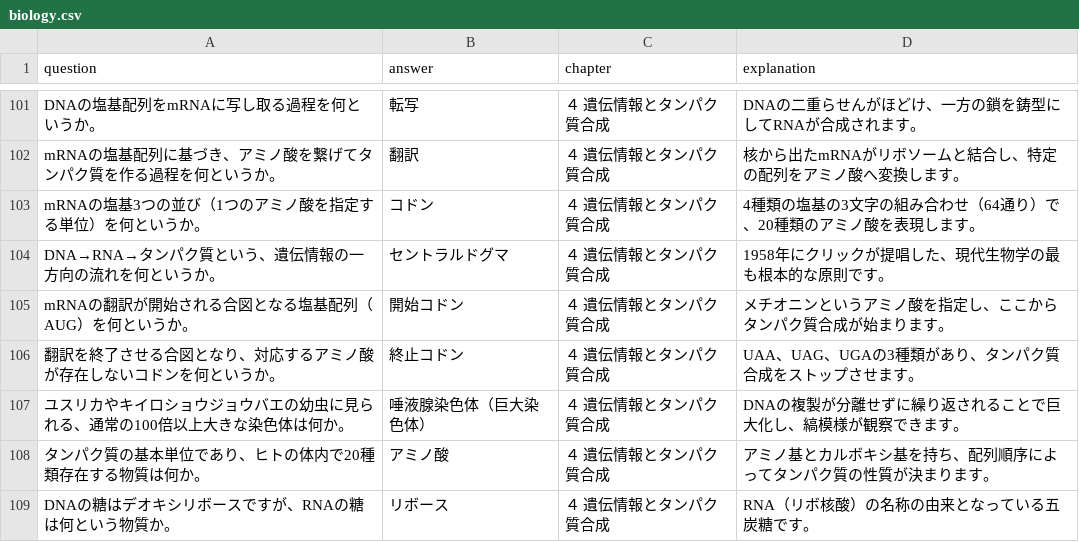
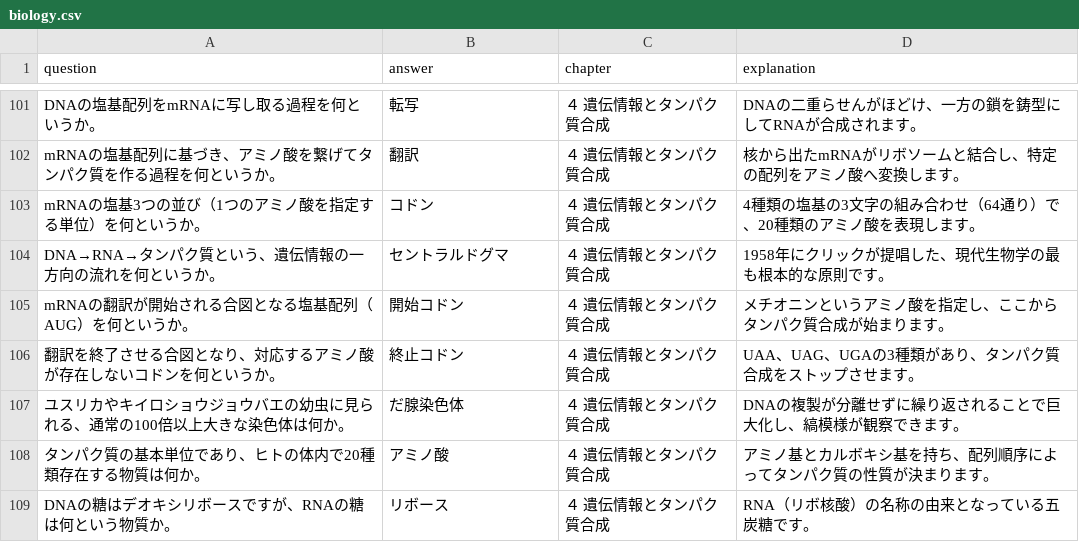
Before and after one commit to toppatayouhei-debug/science-study-app, a CSV file: biology.csv, drawn as a sheet; only a part is shown, gaps mark what is left out.

Commit message:
Add files via upload

```diff
--- a/biology.csv
+++ b/biology.csv
@@ -106,3 +106,3 @@ mRNAの翻訳が開始される合図となる塩基配列（AUG）を何とい
 翻訳を終了させる合図となり、対応するアミノ酸が存在しないコドンを何というか。,終止コドン,４ 遺伝情報とタンパク質合成,UAA、UAG、UGAの3種類があり、タンパク質合成をストップさせます。
-ユスリカやキイロショウジョウバエの幼虫に見られる、通常の100倍以上大きな染色体は何か。,唾液腺染色体（巨大染色体）,４ 遺伝情報とタンパク質合成,DNAの複製が分離せずに繰り返されることで巨大化し、縞模様が観察できます。
+ユスリカやキイロショウジョウバエの幼虫に見られる、通常の100倍以上大きな染色体は何か。,だ腺染色体,４ 遺伝情報とタンパク質合成,DNAの複製が分離せずに繰り返されることで巨大化し、縞模様が観察できます。
 タンパク質の基本単位であり、ヒトの体内で20種類存在する物質は何か。,アミノ酸,４ 遺伝情報とタンパク質合成,アミノ基とカルボキシ基を持ち、配列順序によってタンパク質の性質が決まります。
```
